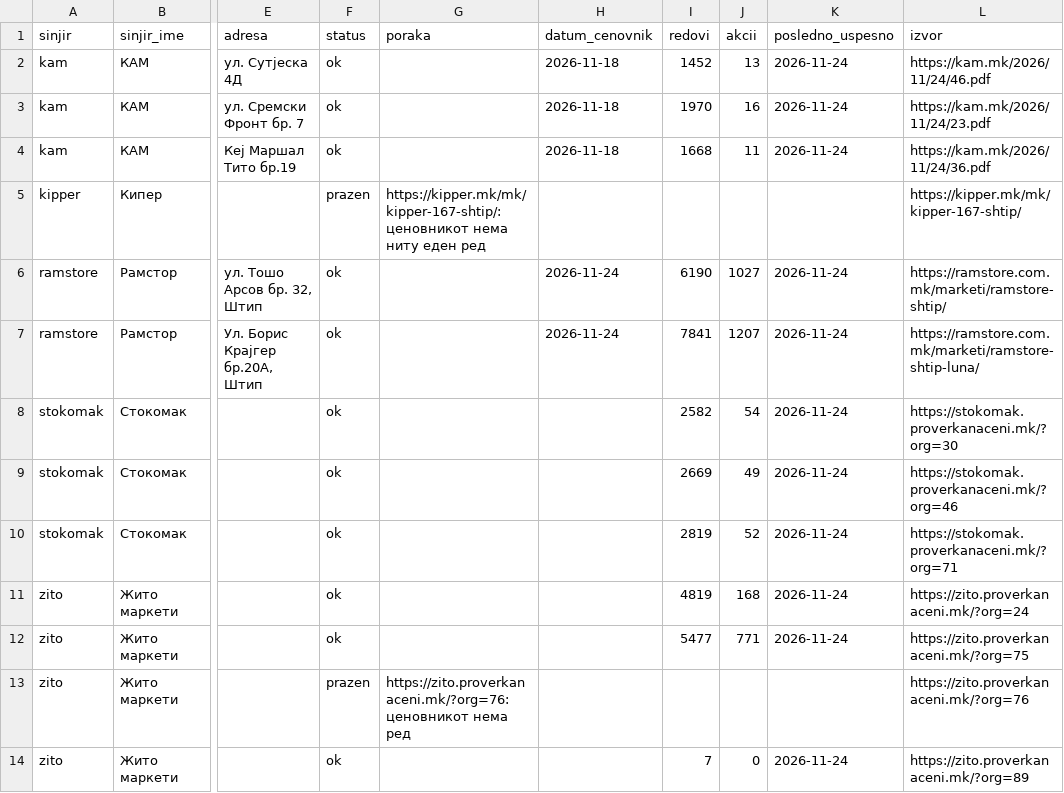
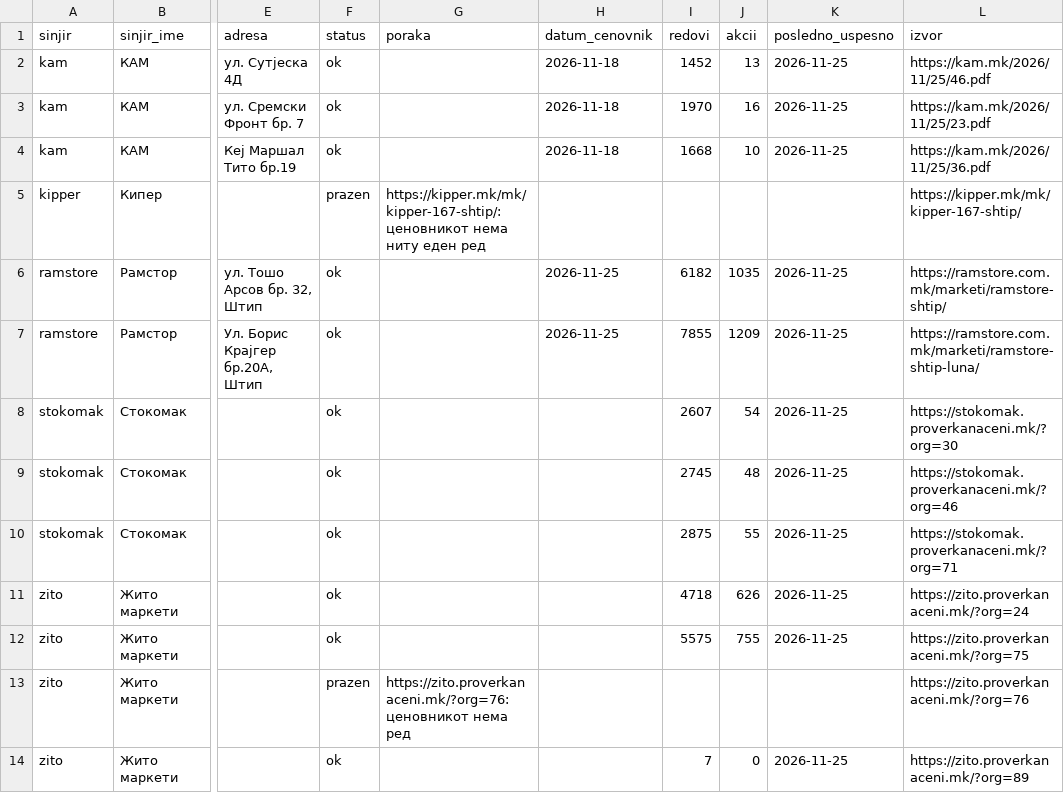
Before and after one commit to zorannastov-blip/stip-akcii, a CSV file: podatoci/prodavnici.csv, drawn as a sheet; only a part is shown, gaps mark what is left out; the diff names each change by its address in the sheet, - before the commit and + after, or states it on an @@ line.

```diff
--- a/podatoci/prodavnici.csv
+++ b/podatoci/prodavnici.csv
-K2:K4 (posledno_uspesno): 2026-11-24
+K2:K4 (posledno_uspesno): 2026-11-25
-L2 (izvor): https://kam.mk/2026/11/24/46.pdf
+L2 (izvor): https://kam.mk/2026/11/25/46.pdf
-L3 (izvor): https://kam.mk/2026/11/24/23.pdf
+L3 (izvor): https://kam.mk/2026/11/25/23.pdf
-J4 (akcii): 11
+J4 (akcii): 10
-L4 (izvor): https://kam.mk/2026/11/24/36.pdf
+L4 (izvor): https://kam.mk/2026/11/25/36.pdf
-H6:H7 (datum_cenovnik): 2026-11-24
+H6:H7 (datum_cenovnik): 2026-11-25
-I6 (redovi): 6190
+I6 (redovi): 6182
-J6 (akcii): 1027
+J6 (akcii): 1035
-K6:K12 (posledno_uspesno): 2026-11-24
+K6:K12 (posledno_uspesno): 2026-11-25
-I7 (redovi): 7841
+I7 (redovi): 7855
-J7 (akcii): 1207
+J7 (akcii): 1209
-I8 (redovi): 2582
+I8 (redovi): 2607
-I9 (redovi): 2669
+I9 (redovi): 2745
-J9 (akcii): 49
+J9 (akcii): 48
-I10 (redovi): 2819
+I10 (redovi): 2875
-J10 (akcii): 52
+J10 (akcii): 55
-I11 (redovi): 4819
+I11 (redovi): 4718
-J11 (akcii): 168
+J11 (akcii): 626
-I12 (redovi): 5477
+I12 (redovi): 5575
-J12 (akcii): 771
+J12 (akcii): 755
-K14 (posledno_uspesno): 2026-11-24
+K14 (posledno_uspesno): 2026-11-25
```
Also changed, not shown: podatoci/sostojba/ramstore-ramstore-shtip-luna.csv, podatoci/sostojba/ramstore-ramstore-shtip.csv, 10 other files.
